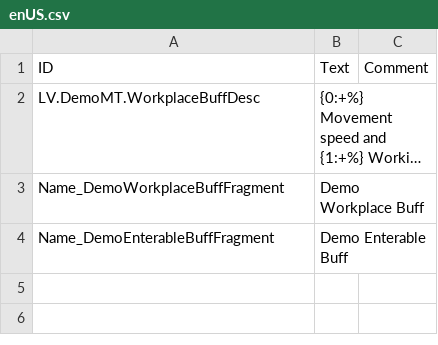
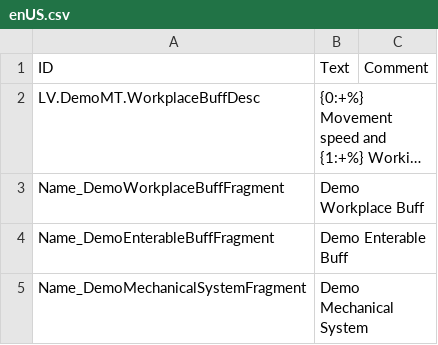
Before and after one commit to datvm/TimberbornMods, a CSV file: ModdableTimberbornDemo/Localizations/enUS.csv, drawn as a sheet; long unchanged cells end in …; the diff names each change by its address in the sheet, - before the commit and + after, or states it on an @@ line.

Commit message:
Added Mech demo.

```diff
--- a/ModdableTimberbornDemo/Localizations/enUS.csv
+++ b/ModdableTimberbornDemo/Localizations/enUS.csv
+row 5: Name_DemoMechanicalSystemFragment | Demo Mechanical System
```
Also changed, not shown: 10 other files.
